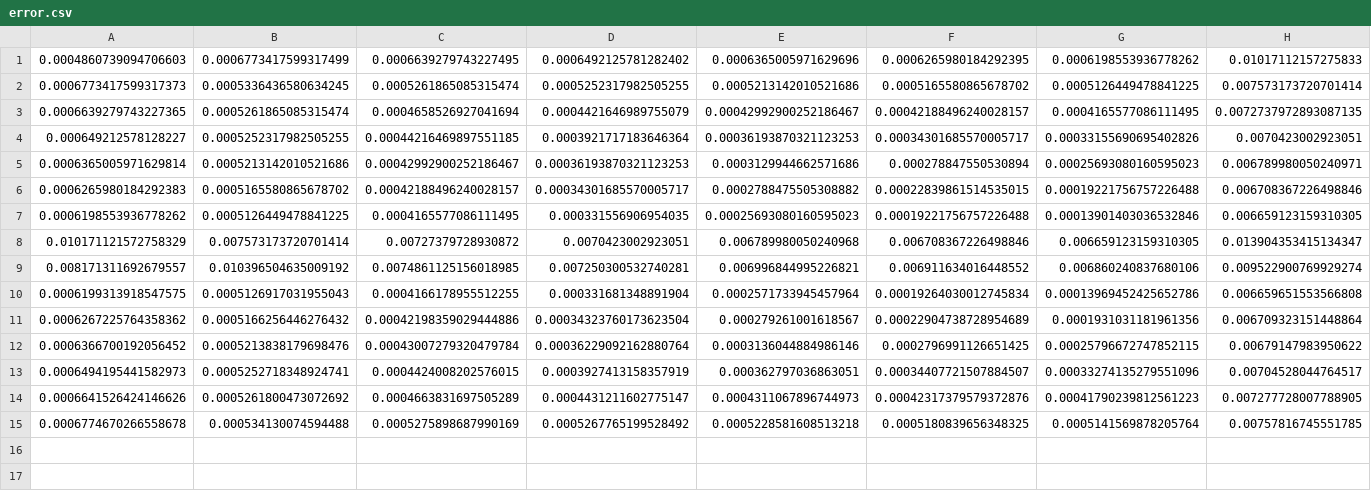
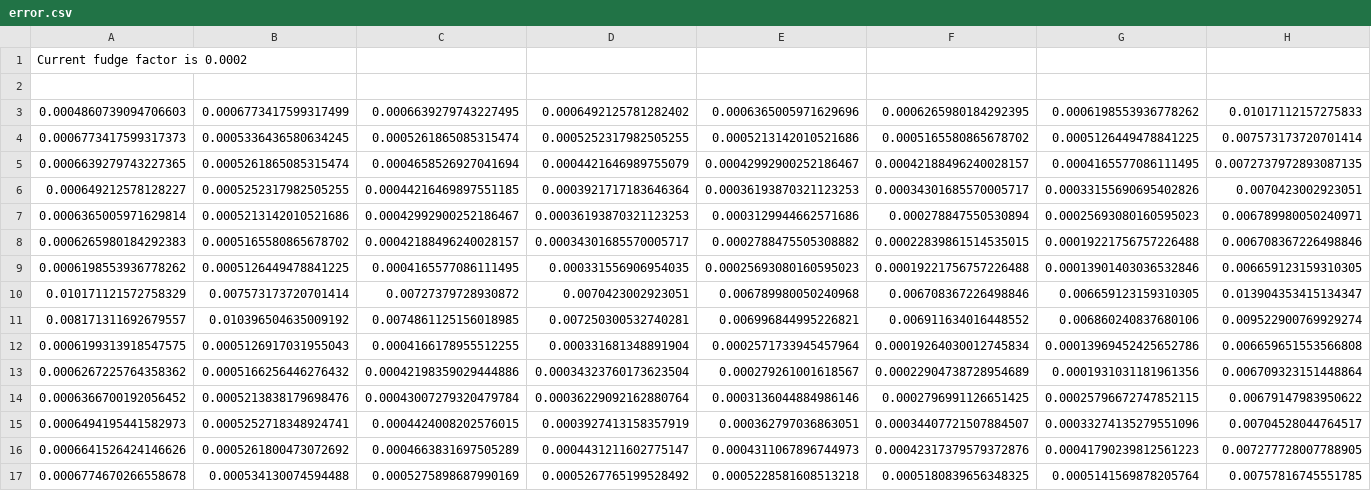
Before and after one commit to madwort/rodrigo-drum-sensor, a CSV file: error.csv, drawn as a sheet; only a part is shown; rows hold the shown columns only; the diff names each change by its address in the sheet, - before the commit and + after, or states it on an @@ line.

Commit message:
feat: put fudge factor into the csv output

```diff
--- a/error.csv
+++ b/error.csv
+row 1: Current fudge factor is 0.0002
+row 2: (empty)
```
Also changed, not shown: 2 other files.
